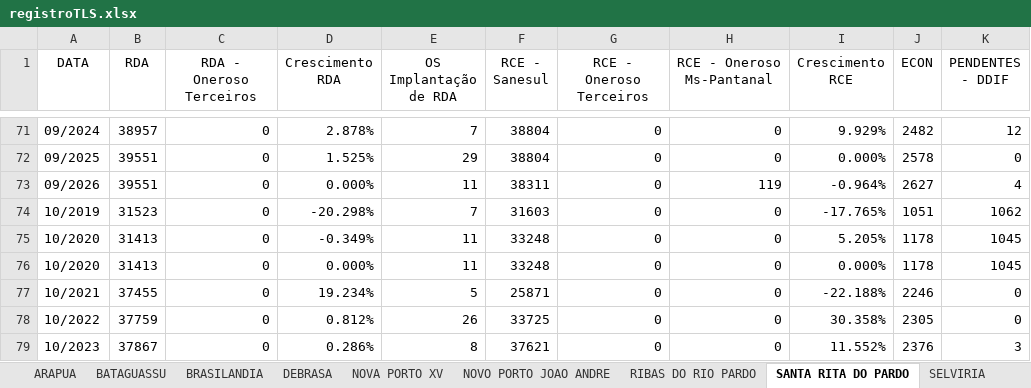
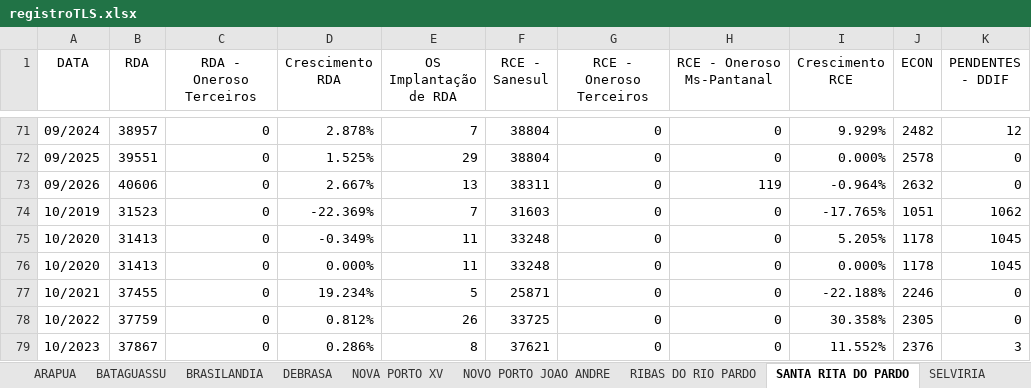
Before and after one commit to OtavioDayrots/Registro_Regional_MS, an Excel workbook: regionais/registroTLS.xlsx, sheet SANTA RITA DO PARDO, drawn as a sheet; only a part is shown, gaps mark what is left out; values as stored, in another font and other column widths than the file's, no borders; the diff names each change by its address in the sheet, - before the commit and + after, or states it on an @@ line.

```diff
--- a/regionais/registroTLS.xlsx (sheet SANTA RITA DO PARDO)
+++ b/regionais/registroTLS.xlsx (sheet SANTA RITA DO PARDO)
-B73 (RDA): 39551
+B73 (RDA): 40606
-D73 (Crescimento RDA): 0.000%
+D73 (Crescimento RDA): 2.667%
-E73 (OS Implantação de RDA): 11
+E73 (OS Implantação de RDA): 13
-J73 (ECON): 2627
+J73 (ECON): 2632
-K73 (PENDENTES - DDIF): 4
+K73 (PENDENTES - DDIF): 0
-D74 (Crescimento RDA): -20.298%
+D74 (Crescimento RDA): -22.369%
```
Also changed, not shown: sheet AGUA CLARA, sheet BRASILANDIA, sheet RIBAS DO RIO PARDO, sheet TRES LAGOAS, sheet NOVO PORTO JOAO ANDRE, sheet ARAPUA, 4 more sheets, estado/registroRegional.xlsx, regionais/registroCXM.xlsx, 8 other files.
